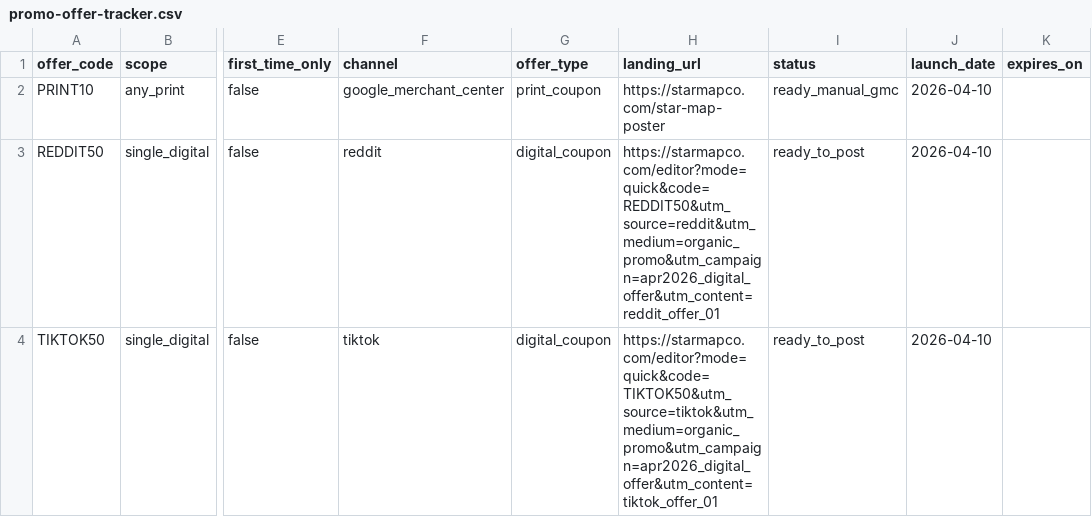
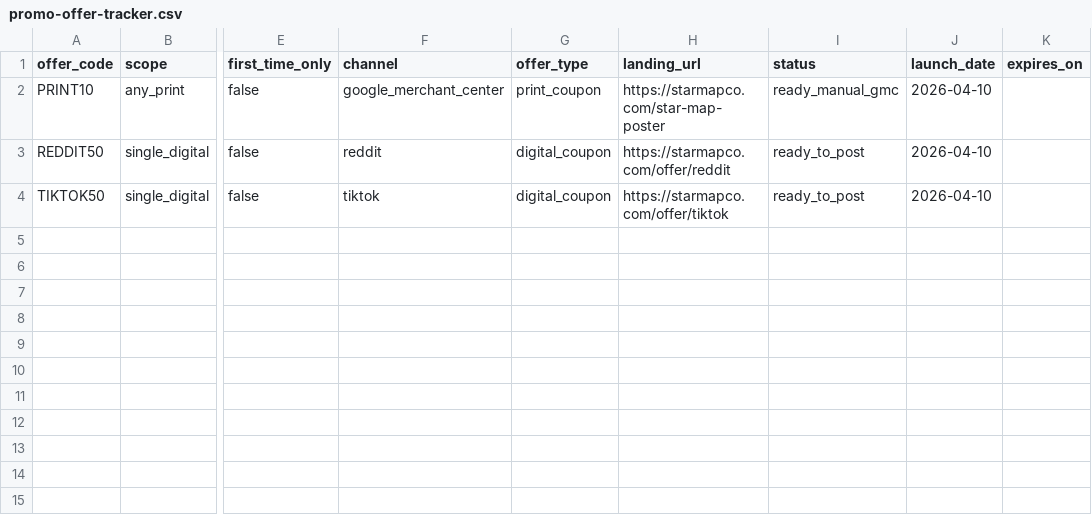
Before and after one commit to daveybehavey/starMapAppV2, a CSV file: star-map-app-final/docs/promo-offer-tracker.csv, drawn as a sheet; only a part is shown, gaps mark what is left out; the diff names each change by its address in the sheet, - before the commit and + after, or states it on an @@ line.

Commit message:
feat(marketing): add short social offer links

```diff
--- a/star-map-app-final/docs/promo-offer-tracker.csv
+++ b/star-map-app-final/docs/promo-offer-tracker.csv
-H3 (landing_url): https://starmapco.com/editor?mode=quick&code=REDDIT50&utm_source=reddit&utm_medium=organic_promo&utm_campaign=apr2026_digital_offer&utm_content=reddit_offer_01
+H3 (landing_url): https://starmapco.com/offer/reddit
-H4 (landing_url): https://starmapco.com/editor?mode=quick&code=TIKTOK50&utm_source=tiktok&utm_medium=organic_promo&utm_campaign=apr2026_digital_offer&utm_content=tiktok_offer_01
+H4 (landing_url): https://starmapco.com/offer/tiktok
```
Also changed, not shown: 4 other files.
